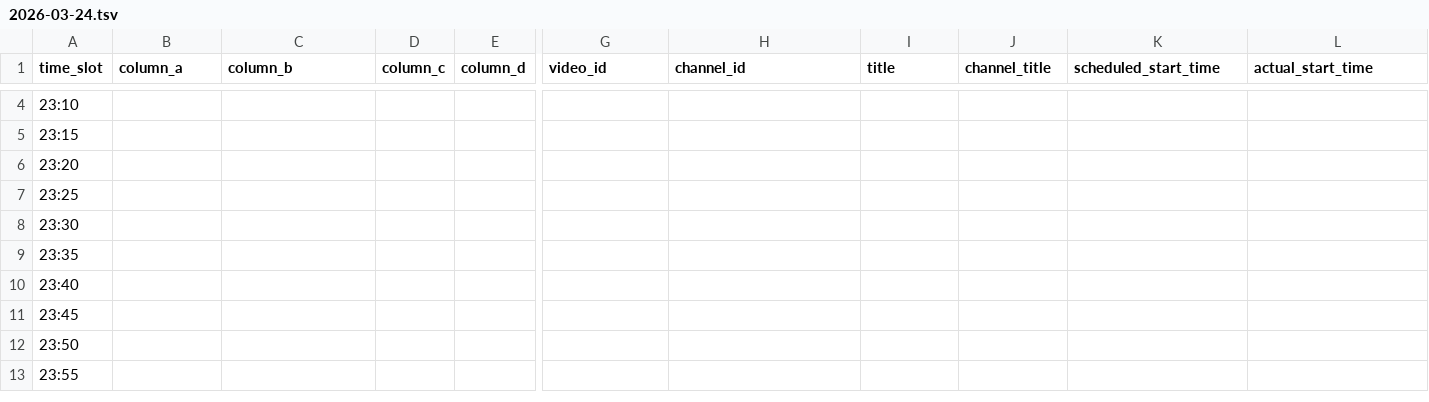
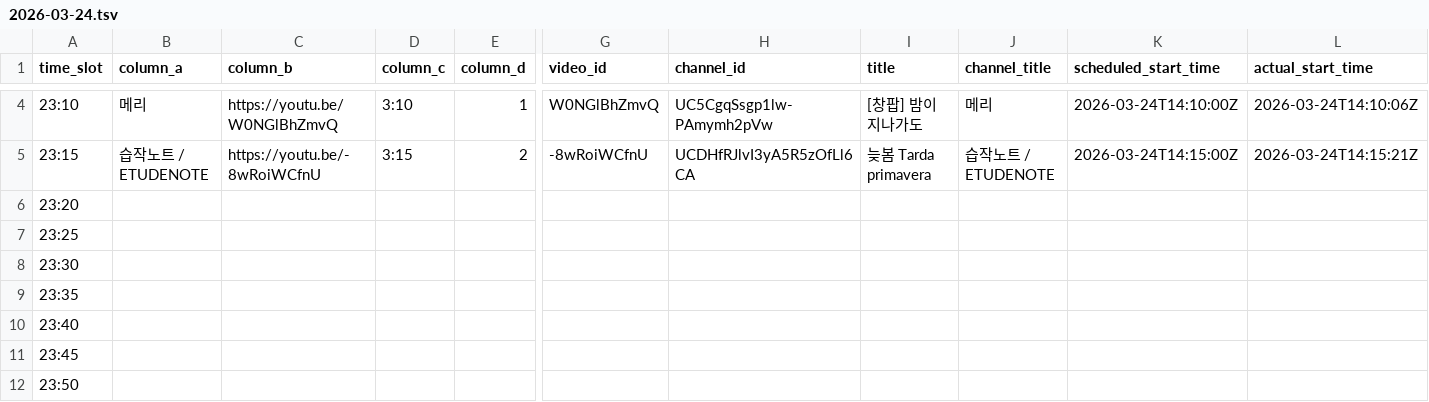
Before and after one commit to ChangpopWiki/premiere-relay-archive-data, a TSV file: 2026/03/2026-03-24.tsv, drawn as a sheet; only a part is shown, gaps mark what is left out; the shorter side is filled out with more unchanged rows; the diff covers the shown part only; the diff names each change by its address in the sheet, - before the commit and + after, or states it on an @@ line.

```diff
--- a/2026/03/2026-03-24.tsv
+++ b/2026/03/2026-03-24.tsv
-B4 (column_a): (empty)
+B4 (column_a): 메리
-C4 (column_b): (empty)
+C4 (column_b): https://youtu.be/W0NGlBhZmvQ
-D4 (column_c): (empty)
+D4 (column_c): 3:10
-E4 (column_d): (empty)
+E4 (column_d): 1
-G4 (video_id): (empty)
+G4 (video_id): W0NGlBhZmvQ
-H4 (channel_id): (empty)
+H4 (channel_id): UC5CgqSsgp1lw-PAmymh2pVw
-I4 (title): (empty)
+I4 (title): [창팝] 밤이 지나가도
-J4 (channel_title): (empty)
+J4 (channel_title): 메리
-K4 (scheduled_start_time): (empty)
+K4 (scheduled_start_time): 2026-03-24T14:10:00Z
-L4 (actual_start_time): (empty)
+L4 (actual_start_time): 2026-03-24T14:10:06Z
-B5 (column_a): (empty)
+B5 (column_a): 습작노트 / ETUDENOTE
-C5 (column_b): (empty)
+C5 (column_b): https://youtu.be/-8wRoiWCfnU
-D5 (column_c): (empty)
+D5 (column_c): 3:15
-E5 (column_d): (empty)
+E5 (column_d): 2
-G5 (video_id): (empty)
+G5 (video_id): -8wRoiWCfnU
-H5 (channel_id): (empty)
+H5 (channel_id): UCDHfRJlvI3yA5R5zOfLl6CA
-I5 (title): (empty)
+I5 (title): 늦봄 Tarda primavera
-J5 (channel_title): (empty)
+J5 (channel_title): 습작노트 / ETUDENOTE
-K5 (scheduled_start_time): (empty)
+K5 (scheduled_start_time): 2026-03-24T14:15:00Z
-L5 (actual_start_time): (empty)
+L5 (actual_start_time): 2026-03-24T14:15:21Z
```
Also changed, not shown: 24 edited cells elsewhere in this file, 1 other file.
